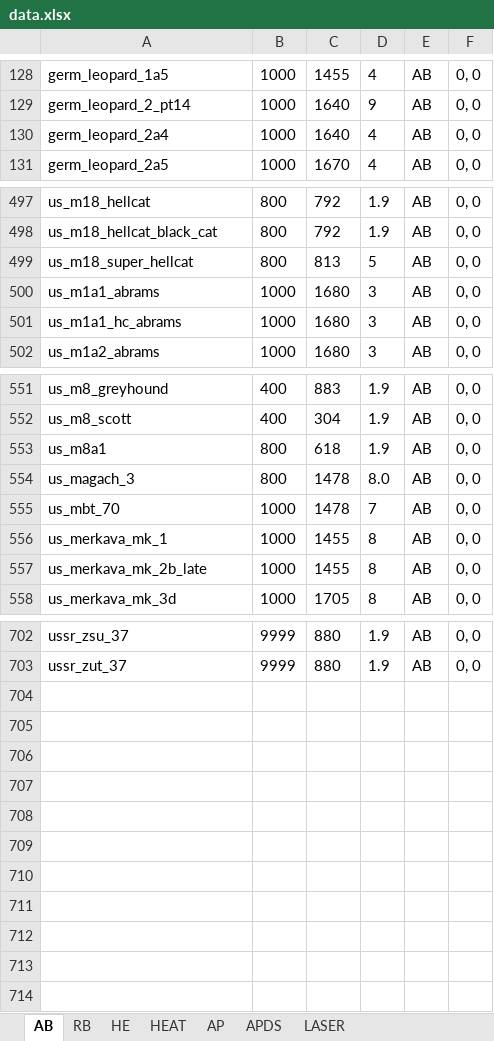
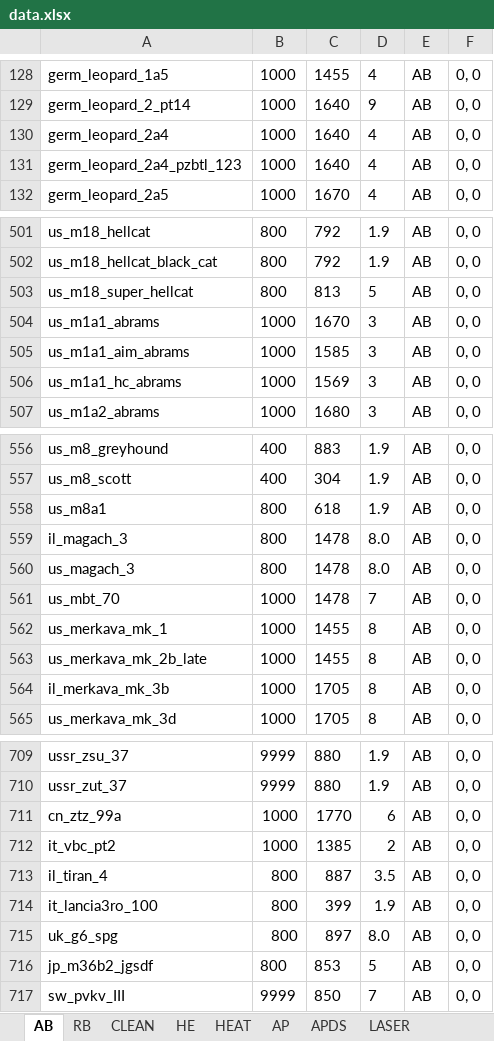
Before and after one commit to ShubbeLeontij/sightgenerator, an Excel workbook: data.xlsx, sheet AB, drawn as a sheet; only a part is shown, gaps mark what is left out; values as stored, in another font and other column widths than the file's, no borders; addresses are those after the commit; the diff covers the shown part only; the diff names each change by its address in the sheet, - before the commit and + after, or states it on an @@ line.

Commit message:
v2.2 New vehicles from WT 2.17. New sheet for clean sights. Floppa alpha version

```diff
--- a/data.xlsx (sheet AB)
+++ b/data.xlsx (sheet AB)
+sheet tab: CLEAN
+row 131: germ_leopard_2a4_pzbtl_123 | 1000 | 1640 | 4 | AB | 0, 0
-C504: 1680
+C504: 1670
+row 505: us_m1a1_aim_abrams | 1000 | 1585 | 3 | AB | 0, 0
-C506: 1680
+C506: 1569
+row 559: il_magach_3 | 800 | 1478 | 8.0 | AB | 0, 0
+row 564: il_merkava_mk_3b | 1000 | 1705 | 8 | AB | 0, 0
+row 711: cn_ztz_99a | 1000 | 1770 | 6 | AB | 0, 0
+row 712: it_vbc_pt2 | 1000 | 1385 | 2 | AB | 0, 0
+row 713: il_tiran_4 | 800 | 887 | 3.5 | AB | 0, 0
+row 714: it_lancia3ro_100 | 800 | 399 | 1.9 | AB | 0, 0
+row 715: uk_g6_spg | 800 | 897 | 8.0 | AB | 0, 0
+row 716: jp_m36b2_jgsdf | 800 | 853 | 5 | AB | 0, 0
+row 717: sw_pvkv_III | 9999 | 850 | 7 | AB | 0, 0
```
Also changed, not shown: 3 added rows elsewhere in this sheet, sheet RB, sheet APDS, sheet LASER, sheet HEAT, sheet AP, sheet HE, 6 other files.
